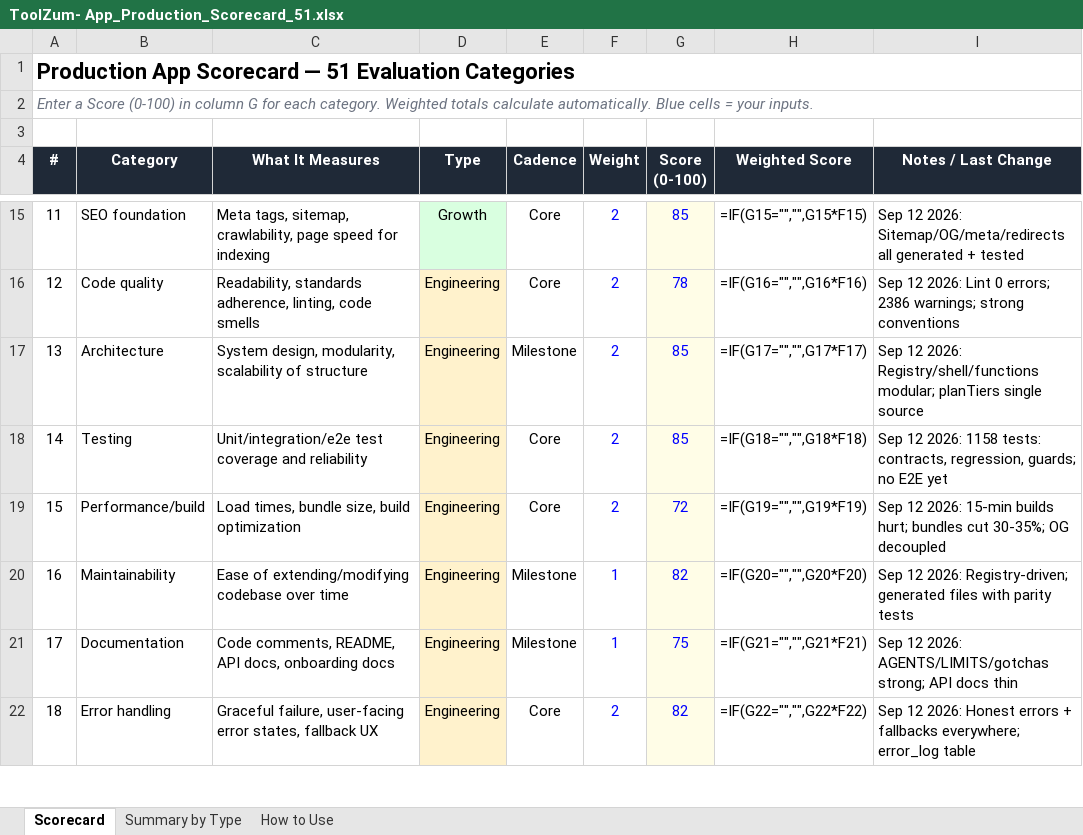
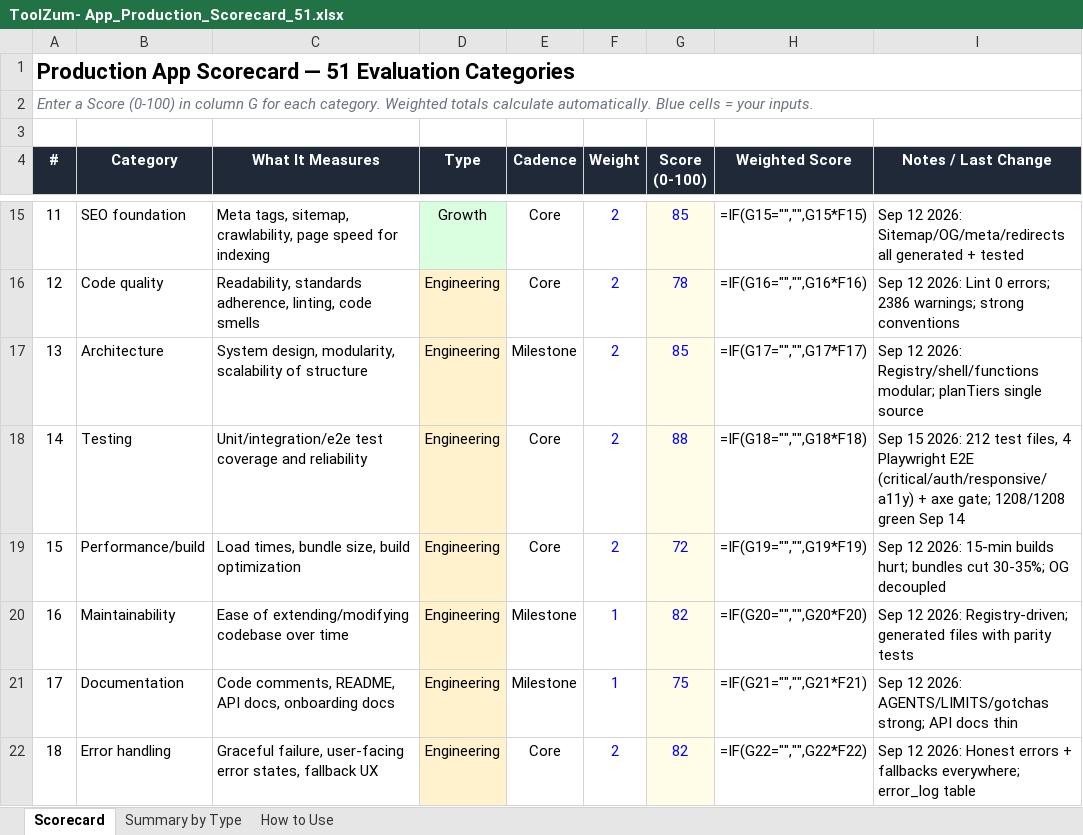
Before and after one commit to kvRathore-star/Toolzum, an Excel workbook: docs/ToolZum- App_Production_Scorecard_51.xlsx, sheet Scorecard, drawn as a sheet; only a part is shown, gaps mark what is left out; values as stored, in another font and other column widths than the file's, no borders; formulas without a stored value are shown as written; the diff names each change by its address in the sheet, - before the commit and + after, or states it on an @@ line.

Commit message:
docs: workbook #14 Testing 85->88 (212 files, 4 E2E + axe gate, Sep 15 evidence)

```diff
--- a/docs/ToolZum- App_Production_Scorecard_51.xlsx (sheet Scorecard)
+++ b/docs/ToolZum- App_Production_Scorecard_51.xlsx (sheet Scorecard)
-G18 (Score (0-100)): 85
+G18 (Score (0-100)): 88
-I18 (Notes / Last Change): Sep 12 2026: 1158 tests: contracts, regression, guards; no E2E yet
+I18 (Notes / Last Change): Sep 15 2026: 212 test files, 4 Playwright E2E (critical/auth/responsive/a11y) + axe gate; 1208/1208 green Sep 14
```
